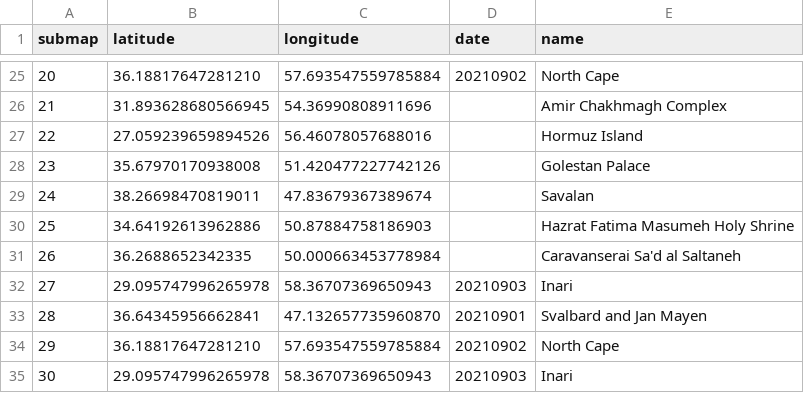
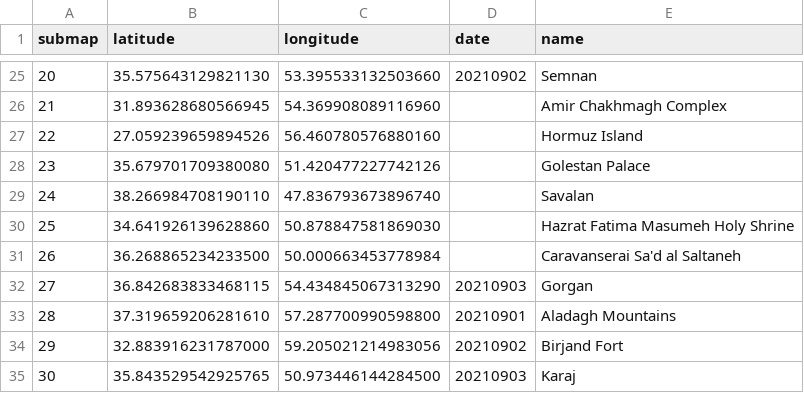
Before and after one commit to cgrundman/travel-map-visualization, a CSV file: ir/locations.csv, drawn as a sheet; only a part is shown, gaps mark what is left out; the diff covers the shown part only.

```diff
--- a/ir/locations.csv
+++ b/ir/locations.csv
@@ -25,11 +25,11 @@ submap,latitude,longitude,date,name
-20,36.18817647281210,57.693547559785884,20210902,North Cape
-21,31.893628680566945,54.36990808911696,,Amir Chakhmagh Complex
-22,27.059239659894526,56.46078057688016,,Hormuz Island
-23,35.67970170938008,51.420477227742126,,Golestan Palace
-24,38.26698470819011,47.83679367389674,,Savalan
-25,34.64192613962886,50.87884758186903,,Hazrat Fatima Masumeh Holy Shrine
-26,36.2688652342335,50.000663453778984,,Caravanserai Sa'd al Saltaneh
-27,29.095747996265978,58.36707369650943,20210903,Inari
-28,36.64345956662841,47.132657735960870,20210901,Svalbard and Jan Mayen
-29,36.18817647281210,57.693547559785884,20210902,North Cape
-30,29.095747996265978,58.36707369650943,20210903,Inari
+20,35.575643129821130,53.395533132503660,20210902,Semnan
+21,31.893628680566945,54.369908089116960,,Amir Chakhmagh Complex
+22,27.059239659894526,56.460780576880160,,Hormuz Island
+23,35.679701709380080,51.420477227742126,,Golestan Palace
+24,38.266984708190110,47.836793673896740,,Savalan
+25,34.641926139628860,50.878847581869030,,Hazrat Fatima Masumeh Holy Shrine
+26,36.268865234233500,50.000663453778984,,Caravanserai Sa'd al Saltaneh
+27,36.842683833468115,54.434845067313290,20210903,Gorgan
+28,37.319659206281610,57.287700990598800,20210901,Aladagh Mountains
+29,32.883916231787000,59.205021214983056,20210902,Birjand Fort
+30,35.843529542925765,50.973446144284500,20210903,Karaj
```
Also changed, not shown: 30 edited cells elsewhere in this file, 5 other files.
